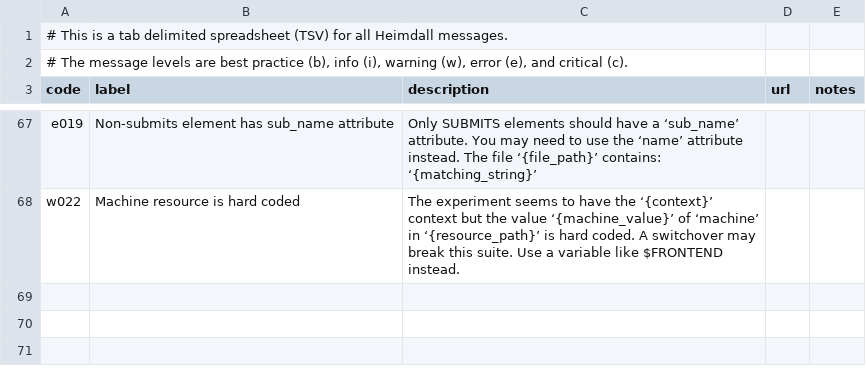
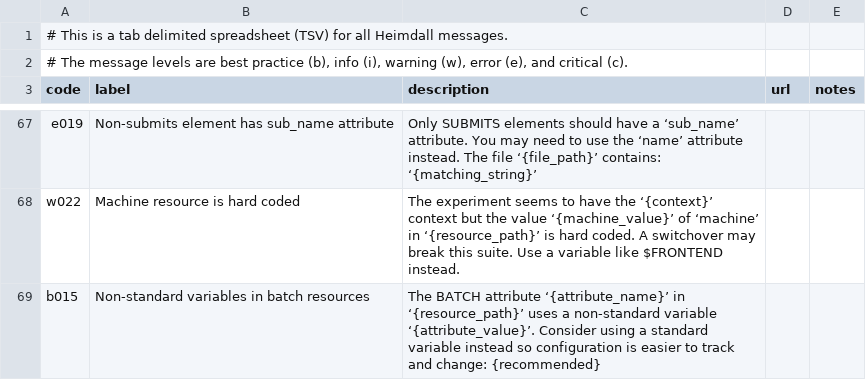
Before and after one commit to PhilippeCarphin/maestro, a CSV file: src/python3/csv/message_codes.csv, drawn as a sheet; only a part is shown, gaps mark what is left out; the diff names each change by its address in the sheet, - before the commit and + after, or states it on an @@ line.

```diff
--- a/src/python3/csv/message_codes.csv
+++ b/src/python3/csv/message_codes.csv
+row 69: b015 | Non-standard variables in batch resources | The BATCH attribute ‘{attribute_name}’ in ‘{resource_path}’ uses a non-standard variable ‘{attribute_value}’. Consider using a standard variable instead so configuration is easier to track and change: {recommended}
```
Also changed, not shown: src/python3/csv/file_content_checks.csv, 4 other files.
